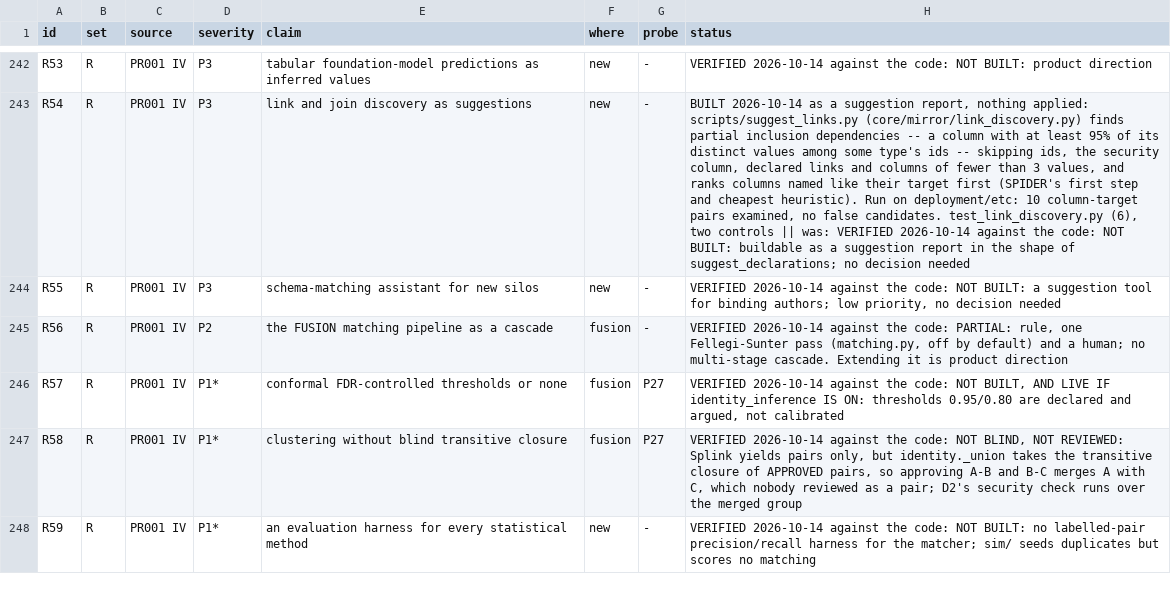
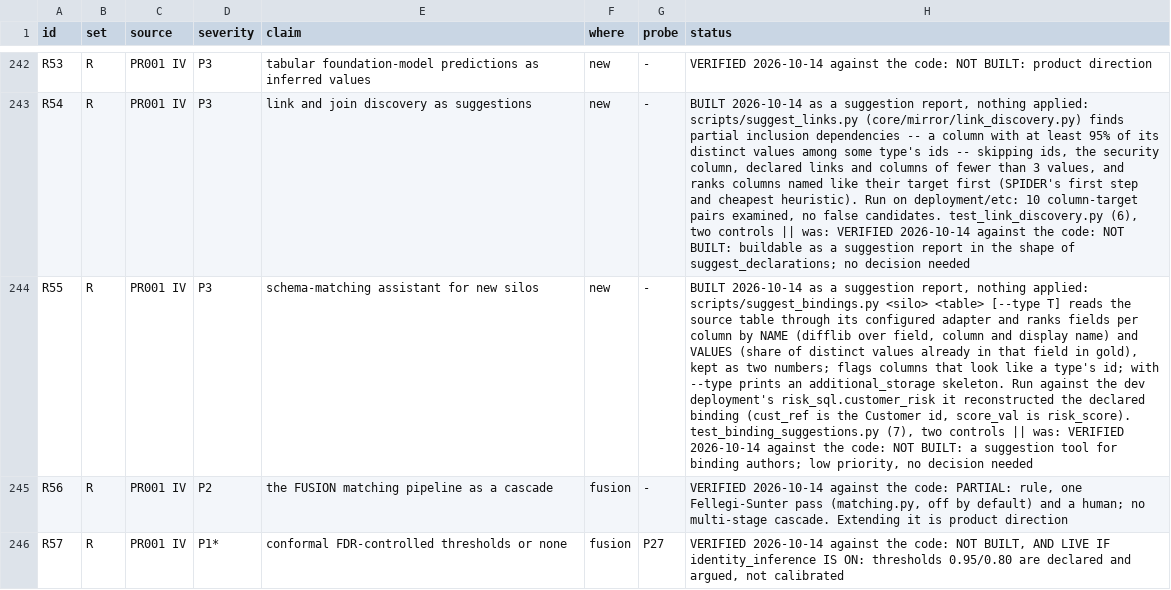
Before and after one commit to nmartin0/elysium, a CSV file: AUDIT_CHECKLIST.csv, drawn as a sheet; only a part is shown, gaps mark what is left out; the shorter side is filled out with more unchanged rows; the diff names each change by its address in the sheet, - before the commit and + after, or states it on an @@ line.

Commit message:
R55: a report of which fields a new source table's columns probably are
Binding a table the ontology does not read yet -- a CRM's contacts
table that also describes Customers -- meant writing an
additional_storage block and a storage/column pair per field by hand,
guessing from column names.

python -m scripts.suggest_bindings <silo> <table> [--type T] reads a
sample of the table through the silo's configured adapter and puts two
kinds of evidence in front of whoever writes the binding, kept as two
numbers rather than blended, because a person weighs them differently:

- NAME: how alike the column is to each field's name, its  and
  its display name (difflib, case and punctuation ignored).
- VALUES: what share of the column's distinct values already appear in
  that field in gold -- the stronger signal: "cust_ref" means nothing,
  its values being Customer ids means a lot.

It also says which column looks like a type's id, and with --type
prints an additional_storage skeleton, warning that binding a field
here MOVES it. Link fields are not offered. Nothing is applied.

Pointed at the dev deployment's risk_sql.customer_risk it reconstructed
the binding the deployment already declares: cust_ref is the Customer
id (100% of values), score_val is risk_score.

test_binding_suggestions.py (7). Two controls, both fire.

```diff
--- a/AUDIT_CHECKLIST.csv
+++ b/AUDIT_CHECKLIST.csv
-H244 (status): VERIFIED 2026-10-14…
+H244 (status): BUILT 2026-10-14 as a suggestion report, nothing applied: scripts/suggest_bindings.py <silo> <table> [--type T] reads the source table through its configured adapter and ranks fields per column by NAME (difflib over field, column and display name) and VALUES (share of distinct values already in that field in gold), kept as two numbers; flags columns that look like a type's id; with --type prints an additional_storage skeleton. Run against the dev deployment's risk_sql.customer_risk it reconstructed the declared binding (cust_ref is the Customer id, score_val is risk_score). test_binding_suggestions.py (7), two controls || was: VERIFIED 2026-10-14…
```
Also changed, not shown: 5 other files.
